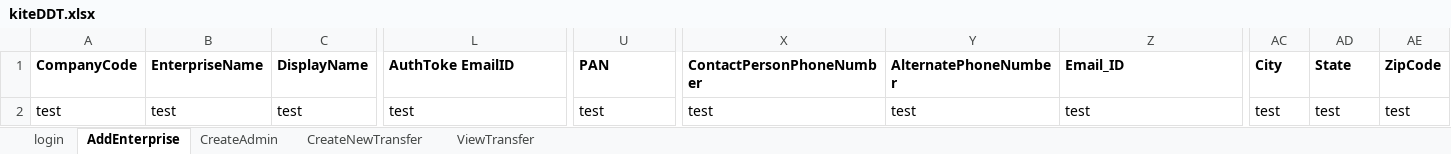
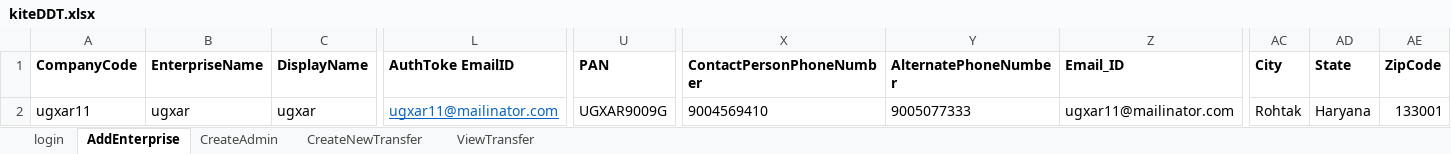
Before and after one commit to dsfalcon/Falcon-automation-test, an Excel workbook: datafiles/kiteDDT.xlsx, sheet AddEnterprise, drawn as a sheet; only a part is shown, gaps mark what is left out; values as stored, in another font and other column widths than the file's, no borders; the diff names each change by its address in the sheet, - before the commit and + after, or states it on an @@ line.

```diff
--- a/datafiles/kiteDDT.xlsx (sheet AddEnterprise)
+++ b/datafiles/kiteDDT.xlsx (sheet AddEnterprise)
-A2 (CompanyCode): test
+A2 (CompanyCode): ugxar11
-B2 (EnterpriseName): test
+B2 (EnterpriseName): ugxar
-C2 (DisplayName): test
+C2 (DisplayName): ugxar
-L2 (AuthToke EmailID): test
+L2 (AuthToke EmailID): ugxar11@mailinator.com
@@ L2 underline: off → on, text colour: black → #0563C1 @@
-U2 (PAN): test
+U2 (PAN): UGXAR9009G
-X2 (ContactPersonPhoneNumber): test
+X2 (ContactPersonPhoneNumber): 9004569410
-Y2 (AlternatePhoneNumber): test
+Y2 (AlternatePhoneNumber): 9005077333
-Z2 (Email_ID): test
+Z2 (Email_ID): ugxar11@mailinator.com
-AC2 (City): test
+AC2 (City): Rohtak
-AD2 (State): test
+AD2 (State): Haryana
-AE2 (ZipCode): test
+AE2 (ZipCode): 133001
```
Also changed, not shown: sheet CreateAdmin, sheet CreateNewTransfer, datafiles/addEnterprise.xlsx, datafiles/enduserdata1.xlsx, 32 other files.
